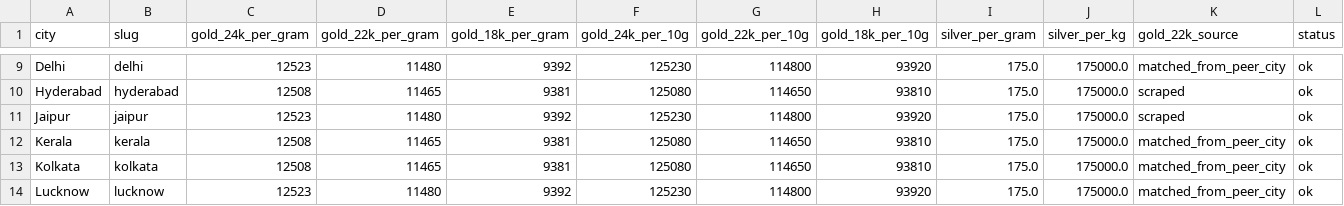
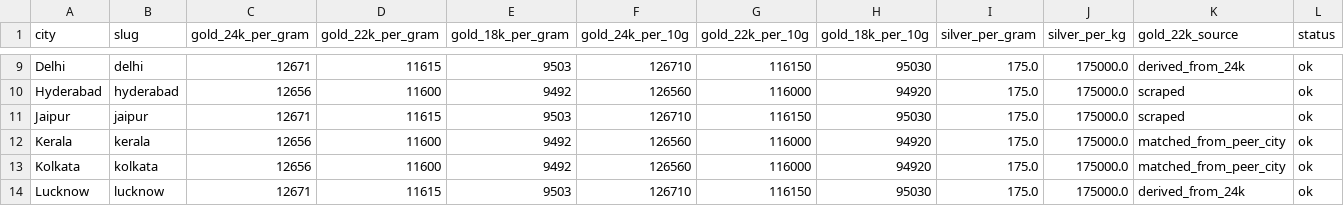
Before and after one commit to karteek15/gold-silver-rates, a CSV file: rates.csv, drawn as a sheet; only a part is shown, gaps mark what is left out; the diff covers the shown part only; the diff names each change by its address in the sheet, - before the commit and + after, or states it on an @@ line.

```diff
--- a/rates.csv
+++ b/rates.csv
-C9 (gold_24k_per_gram): 12523
+C9 (gold_24k_per_gram): 12671
-D9 (gold_22k_per_gram): 11480
+D9 (gold_22k_per_gram): 11615
-E9 (gold_18k_per_gram): 9392
+E9 (gold_18k_per_gram): 9503
-F9 (gold_24k_per_10g): 125230
+F9 (gold_24k_per_10g): 126710
-G9 (gold_22k_per_10g): 114800
+G9 (gold_22k_per_10g): 116150
-H9 (gold_18k_per_10g): 93920
+H9 (gold_18k_per_10g): 95030
-K9 (gold_22k_source): matched_from_peer_city
+K9 (gold_22k_source): derived_from_24k
-C10 (gold_24k_per_gram): 12508
+C10 (gold_24k_per_gram): 12656
-D10 (gold_22k_per_gram): 11465
+D10 (gold_22k_per_gram): 11600
-E10 (gold_18k_per_gram): 9381
+E10 (gold_18k_per_gram): 9492
-F10 (gold_24k_per_10g): 125080
+F10 (gold_24k_per_10g): 126560
-G10 (gold_22k_per_10g): 114650
+G10 (gold_22k_per_10g): 116000
-H10 (gold_18k_per_10g): 93810
+H10 (gold_18k_per_10g): 94920
-C11 (gold_24k_per_gram): 12523
+C11 (gold_24k_per_gram): 12671
-D11 (gold_22k_per_gram): 11480
+D11 (gold_22k_per_gram): 11615
-E11 (gold_18k_per_gram): 9392
+E11 (gold_18k_per_gram): 9503
-F11 (gold_24k_per_10g): 125230
+F11 (gold_24k_per_10g): 126710
-G11 (gold_22k_per_10g): 114800
+G11 (gold_22k_per_10g): 116150
-H11 (gold_18k_per_10g): 93920
+H11 (gold_18k_per_10g): 95030
-C12:C13 (gold_24k_per_gram): 12508
+C12:C13 (gold_24k_per_gram): 12656
-D12:D13 (gold_22k_per_gram): 11465
+D12:D13 (gold_22k_per_gram): 11600
-E12:E13 (gold_18k_per_gram): 9381
+E12:E13 (gold_18k_per_gram): 9492
-F12:F13 (gold_24k_per_10g): 125080
+F12:F13 (gold_24k_per_10g): 126560
-G12:G13 (gold_22k_per_10g): 114650
+G12:G13 (gold_22k_per_10g): 116000
-H12:H13 (gold_18k_per_10g): 93810
+H12:H13 (gold_18k_per_10g): 94920
-C14 (gold_24k_per_gram): 12523
+C14 (gold_24k_per_gram): 12671
-D14 (gold_22k_per_gram): 11480
+D14 (gold_22k_per_gram): 11615
-E14 (gold_18k_per_gram): 9392
+E14 (gold_18k_per_gram): 9503
-F14 (gold_24k_per_10g): 125230
+F14 (gold_24k_per_10g): 126710
-G14 (gold_22k_per_10g): 114800
+G14 (gold_22k_per_10g): 116150
-H14 (gold_18k_per_10g): 93920
+H14 (gold_18k_per_10g): 95030
-K14 (gold_22k_source): matched_from_peer_city
+K14 (gold_22k_source): derived_from_24k
```
Also changed, not shown: 141 edited cells elsewhere in this file, 1 other file.
